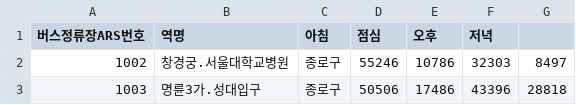
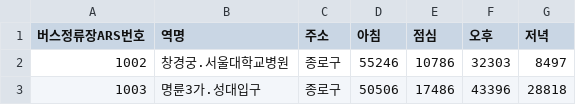
Before and after one commit to LeeGyuSeop/OpenSourceProject, a CSV file: 자료분석/버스정류소(2차가공).csv, drawn as a sheet; only a part is shown.

Commit message:
밀림현상해결

```diff
--- a/자료분석/버스정류소(2차가공).csv
+++ b/자료분석/버스정류소(2차가공).csv
@@ -1,2 +1,2 @@
-버스정류장ARS번호,역명,아침,점심,오후,저녁
+버스정류장ARS번호,역명,주소,아침,점심,오후,저녁
 1002,창경궁.서울대학교병원,종로구,55246,10786,32303,8497
```
